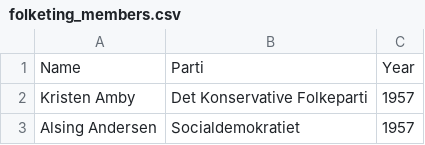
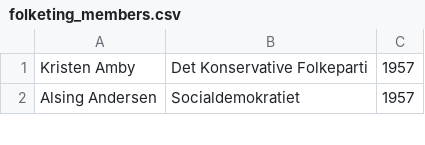
Before and after one commit to mortgad/bachelor_2021, a CSV file: data/metadata_for_scraping/folketing_members.csv, drawn as a sheet; only a part is shown; the diff names each change by its address in the sheet, - before the commit and + after, or states it on an @@ line.

```diff
--- a/data/metadata_for_scraping/folketing_members.csv
+++ b/data/metadata_for_scraping/folketing_members.csv
-row 1: Name | Parti | Year
```
Also changed, not shown: 2 other files.
